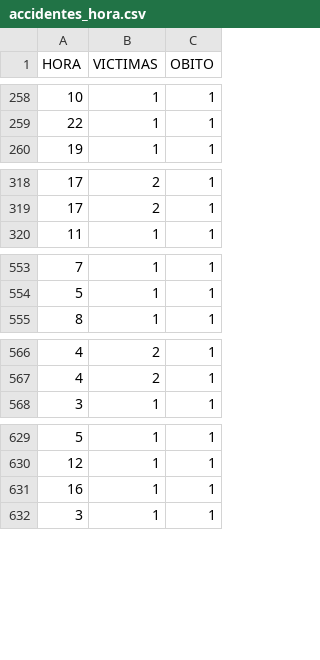
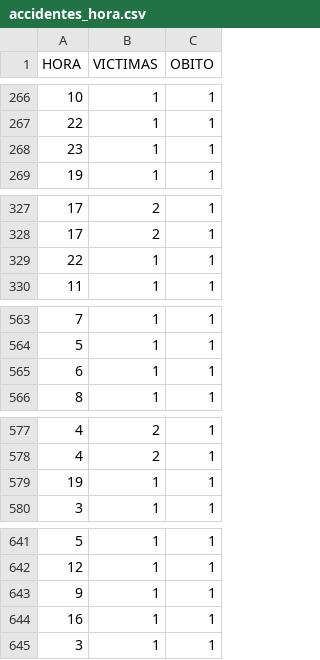
Before and after one commit to KamusDroid/PI_DA_SiniestrosViales, a CSV file: DATA/accidentes_hora.csv, drawn as a sheet; only a part is shown, gaps mark what is left out; the diff covers the shown part only.

```diff
--- a/DATA/accidentes_hora.csv
+++ b/DATA/accidentes_hora.csv
@@ -259,2 +267,3 @@ HORA,VICTIMAS,OBITO
 22,1,1
+23,1,1
 19,1,1
@@ -319,2 +328,3 @@ HORA,VICTIMAS,OBITO
 17,2,1
+22,1,1
 11,1,1
@@ -554,2 +564,3 @@ HORA,VICTIMAS,OBITO
 5,1,1
+6,1,1
 8,1,1
@@ -567,2 +578,3 @@ HORA,VICTIMAS,OBITO
 4,2,1
+19,1,1
 3,1,1
@@ -630,2 +642,3 @@ HORA,VICTIMAS,OBITO
 12,1,1
+9,1,1
 16,1,1
```
Also changed, not shown: 8 added rows elsewhere in this file, DATA/accidentes_hora_o.csv, DATA/accidentes_obitos.csv, 8 other files.
